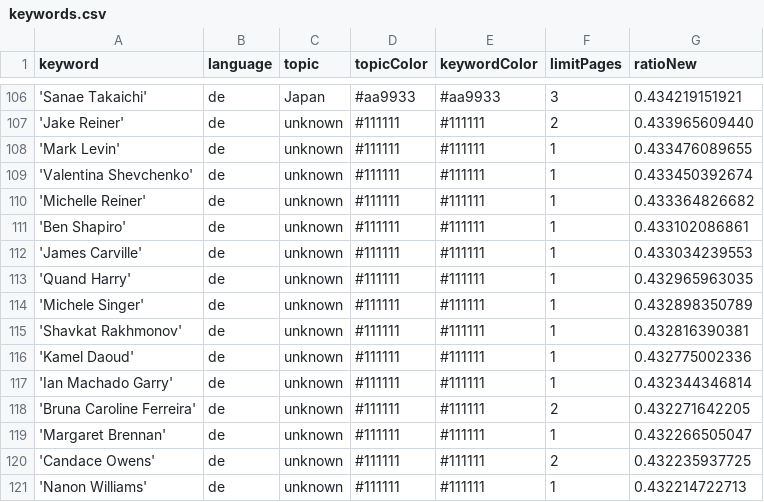
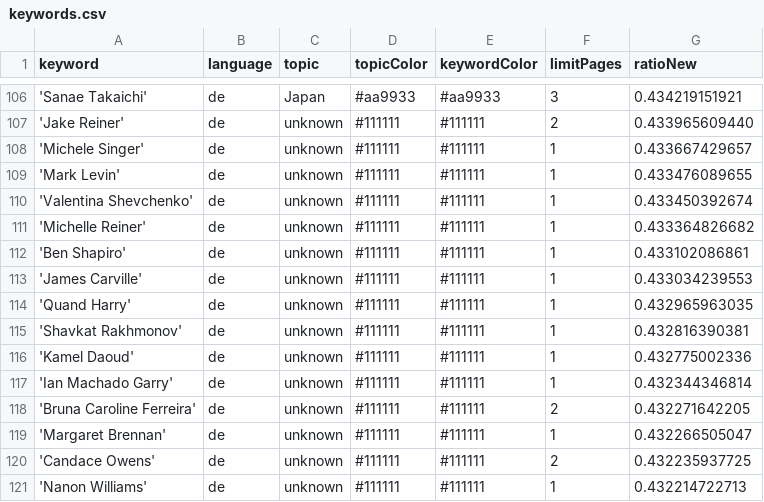
Before and after one commit to JoPhi24-news/leuteFluesterer, a CSV file: keywords.csv, drawn as a sheet; only a part is shown, gaps mark what is left out; removed rows and columns are numbered as before the commit, all else as after; the diff covers the shown part only; the diff names each change by its address in the sheet, - before the commit and + after, or states it on an @@ line.

```diff
--- a/keywords.csv
+++ b/keywords.csv
+row 108: 'Michele Singer' | de | unknown | #111111 | #111111 | 1 | 0.433667429657
-row 114: 'Michele Singer' | de | unknown | #111111 | #111111 | 1 | 0.432898350789
```
Also changed, not shown: 4 added rows and 4 removed rows elsewhere in this file, csv/news_2026_03.csv.
